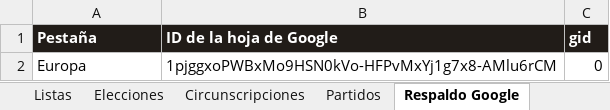
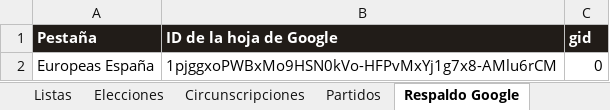
Before and after one commit to RMalumP/Calculadora_electoral, an Excel workbook: datos/Datos_electorales.xlsx, sheet Respaldo Google, drawn as a sheet; values as stored, in another font and other column widths than the file's, no borders; the diff names each change by its address in the sheet, - before the commit and + after, or states it on an @@ line.

```diff
--- a/datos/Datos_electorales.xlsx (sheet Respaldo Google)
+++ b/datos/Datos_electorales.xlsx (sheet Respaldo Google)
-A2 (Pestaña): Europa
+A2 (Pestaña): Europeas España
```
Also changed, not shown: sheet Elecciones, other sheet tabs, 6 other files.
